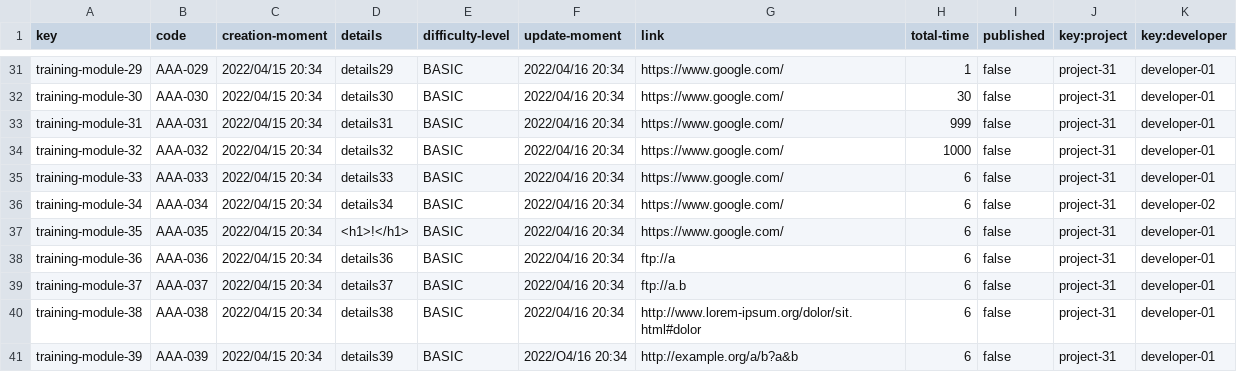
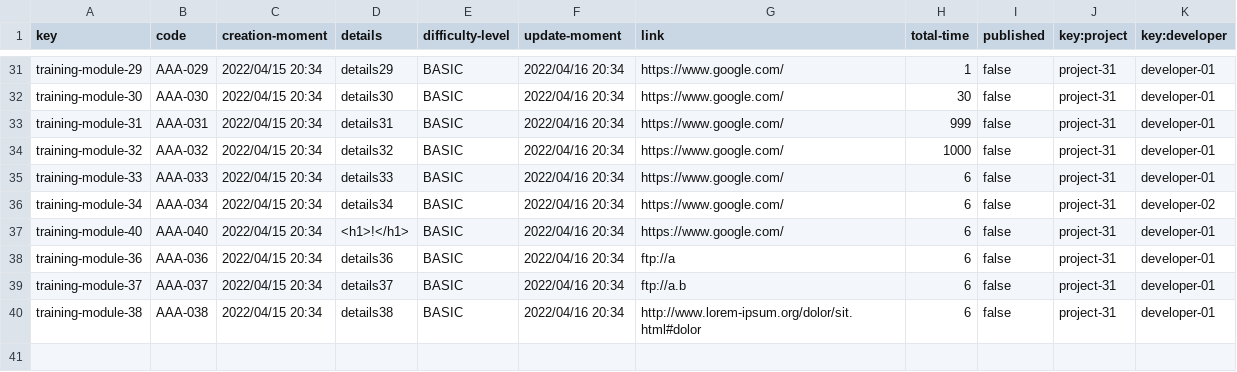
Before and after one commit to alvaroChico2408/Acme-SF-D04, a CSV file: src/main/webapp/WEB-INF/resources/sample-data/training-module.csv, drawn as a sheet; only a part is shown, gaps mark what is left out.

Commit message:
[fix] Corrected sample data, indexes and dashboard restrictions

```diff
--- a/src/main/webapp/WEB-INF/resources/sample-data/training-module.csv
+++ b/src/main/webapp/WEB-INF/resources/sample-data/training-module.csv
@@ -36,3 +36,3 @@ training-module-33,AAA-033,2022/04/15 20:34,details33,BASIC,2022/04/16 20:34,htt
 training-module-34,AAA-034,2022/04/15 20:34,details34,BASIC,2022/04/16 20:34,https://www.google.com/,6,false,project-31,developer-02
-training-module-35,AAA-035,2022/04/15 20:34,<h1>!</h1>,BASIC,2022/04/16 20:34,https://www.google.com/,6,false,project-31,developer-01
+training-module-40,AAA-040,2022/04/15 20:34,<h1>!</h1>,BASIC,2022/04/16 20:34,https://www.google.com/,6,false,project-31,developer-01
 training-module-36,AAA-036,2022/04/15 20:34,details36,BASIC,2022/04/16 20:34,ftp://a,6,false,project-31,developer-01
@@ -40,2 +40 @@ training-module-37,AAA-037,2022/04/15 20:34,details37,BASIC,2022/04/16 20:34,ftp
 training-module-38,AAA-038,2022/04/15 20:34,details38,BASIC,2022/04/16 20:34,http://www.lorem-ipsum.org/dolor/sit.html#dolor,6,false,project-31,developer-01
-training-module-39,AAA-039,2022/04/15 20:34,details39,BASIC,2022/O4/16 20:34,http://example.org/a/b?a&b,6,false,project-31,developer-01
```
Also changed, not shown: src/main/webapp/WEB-INF/resources/sample-data/training-session.csv, 3 other files.
